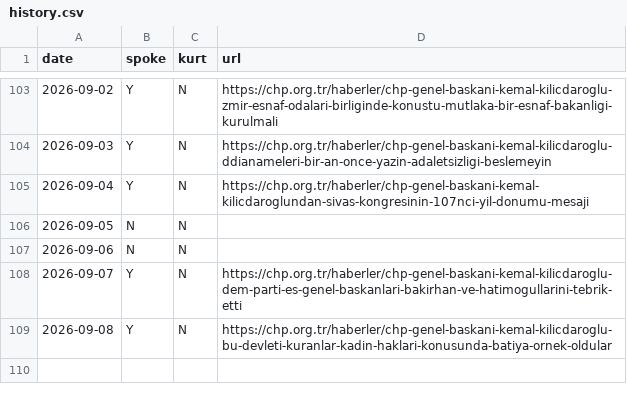
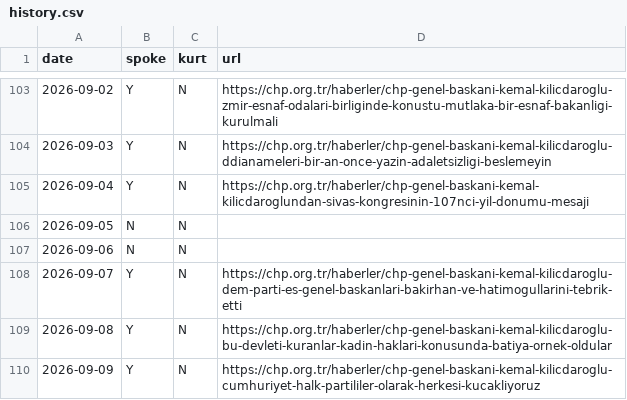
Before and after one commit to ayberkyagiz/ozelkurtdedimi, a CSV file: history.csv, drawn as a sheet; only a part is shown, gaps mark what is left out.

```diff
--- a/history.csv
+++ b/history.csv
@@ -109 +109,2 @@ date,spoke,kurt,url
 2026-09-08,Y,N,https://chp.org.tr/haberler/chp-genel-baskani-kemal-kilicdaroglu-bu-devleti-kuranlar-kadin-haklari-konusunda-batiya-ornek-oldular
+2026-09-09,Y,N,https://chp.org.tr/haberler/chp-genel-baskani-kemal-kilicdaroglu-cumhuriyet-halk-partililer-olarak-herkesi-kucakliyoruz
```
Also changed, not shown: 1 other file.
